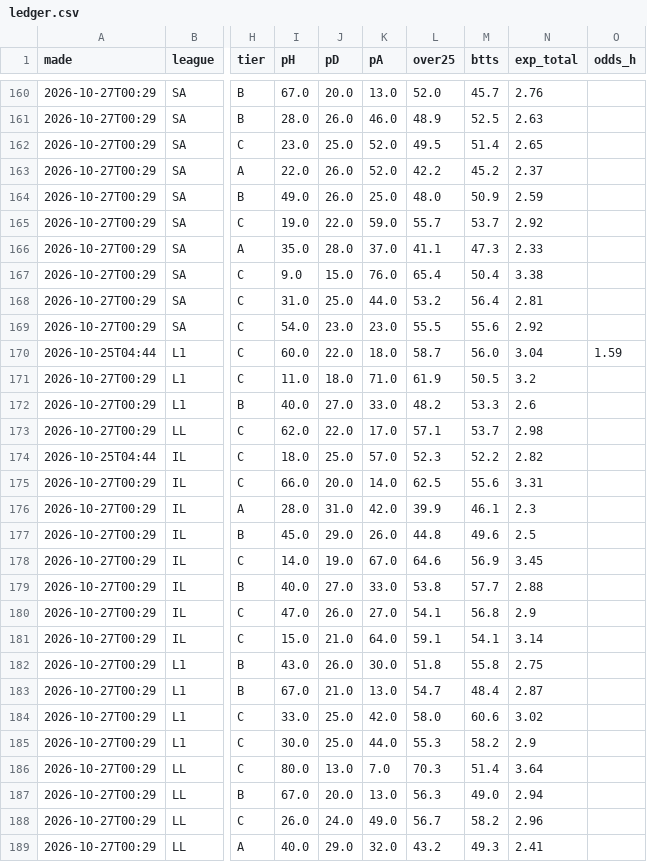
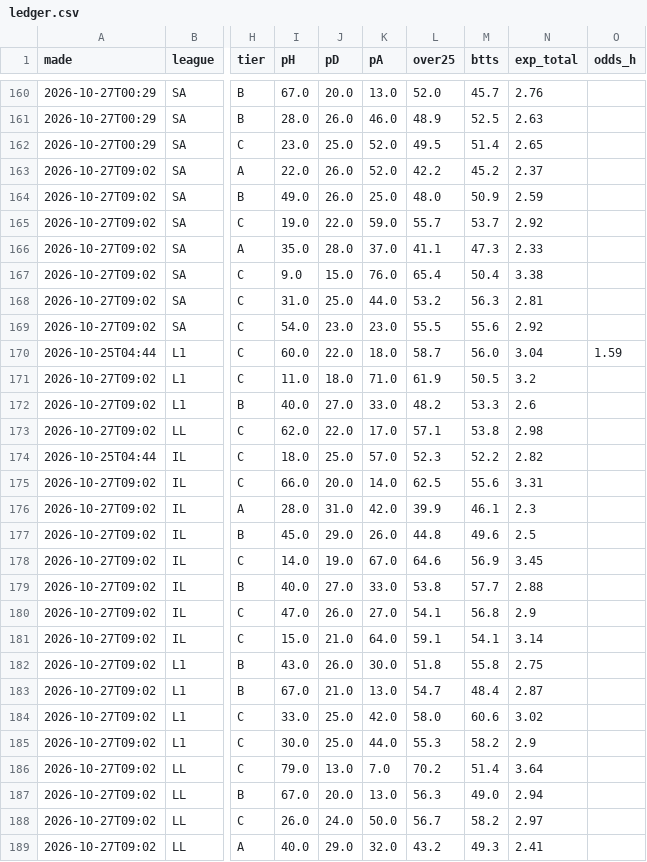
Before and after one commit to itzik200592-byte/score-oracle, a CSV file: data/ledger.csv, drawn as a sheet; only a part is shown, gaps mark what is left out; the diff covers the shown part only; the diff names each change by its address in the sheet, - before the commit and + after, or states it on an @@ line.

```diff
--- a/data/ledger.csv
+++ b/data/ledger.csv
-A163:A169 (made): 2026-10-27T00:29
+A163:A169 (made): 2026-10-27T09:02
-M168 (btts): 56.4
+M168 (btts): 56.3
-A171:A173 (made): 2026-10-27T00:29
+A171:A173 (made): 2026-10-27T09:02
-M173 (btts): 53.7
+M173 (btts): 53.8
-A175:A189 (made): 2026-10-27T00:29
+A175:A189 (made): 2026-10-27T09:02
-I186 (pH): 80.0
+I186 (pH): 79.0
-L186 (over25): 70.3
+L186 (over25): 70.2
-K188 (pA): 49.0
+K188 (pA): 50.0
-N188 (exp_total): 2.96
+N188 (exp_total): 2.97
```
Also changed, not shown: 55 edited cells elsewhere in this file, 2 other files.
